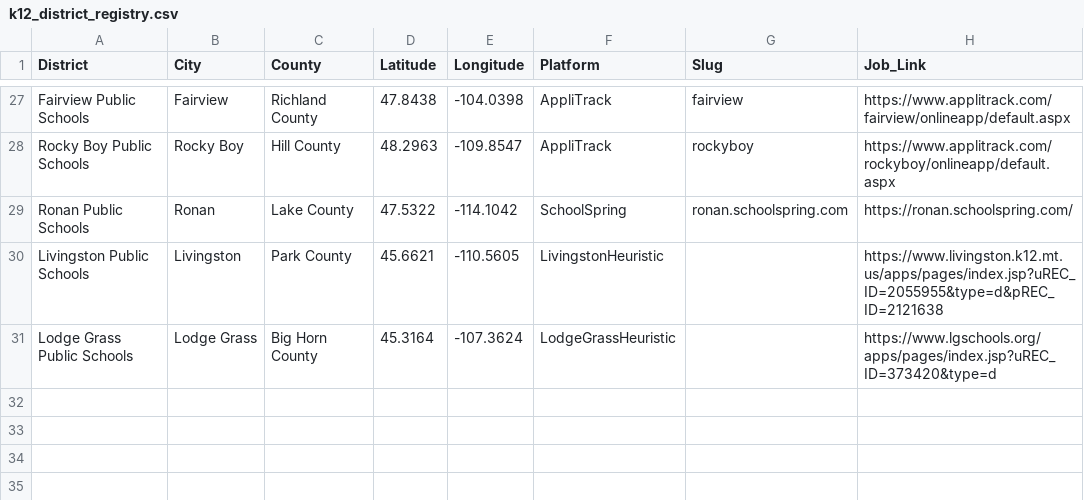
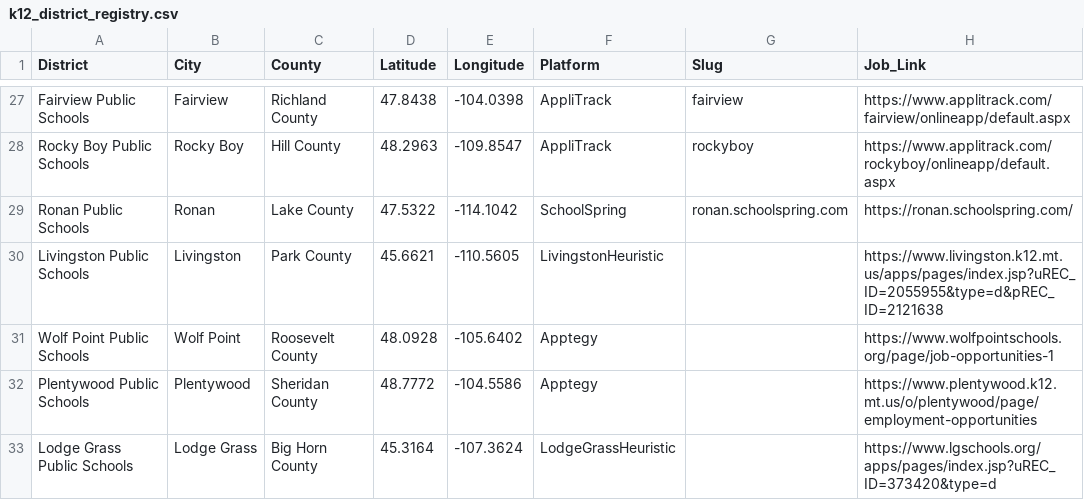
Before and after one commit to bostickmike/Montana-Education-Jobs-Dashboard, a CSV file: k12_district_registry.csv, drawn as a sheet; only a part is shown, gaps mark what is left out; the diff names each change by its address in the sheet, - before the commit and + after, or states it on an @@ line.

```diff
--- a/k12_district_registry.csv
+++ b/k12_district_registry.csv
+row 31: Wolf Point Public Schools | Wolf Point | Roosevelt County | 48.0928 | -105.6402 | Apptegy |  | https://www.wolfpointschools.org/page/job-opportunities-1
+row 32: Plentywood Public Schools | Plentywood | Sheridan County | 48.7772 | -104.5586 | Apptegy |  | https://www.plentywood.k12.mt.us/o/plentywood/page/employment-opportunities
```
Also changed, not shown: Mt_Ed_Jobs/salarymap.csv, Mt_Ed_Jobs/salarymap2.csv, 15 other files.
